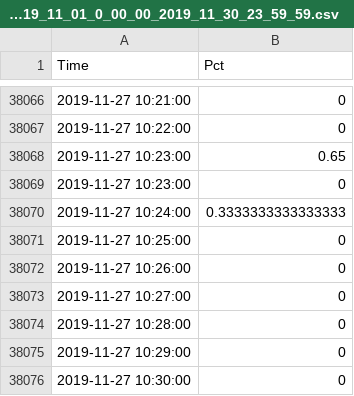
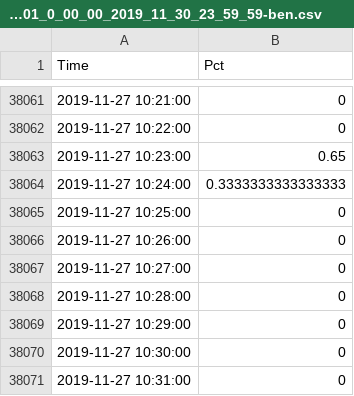
Before and after one commit to l021021/yanzi, a CSV file: EUI64-D0CF5EFFFE792D84-3-Motion_2019_11_01_0_00_00_2019_11_30_23_59_59-ben.csv (was EUI64-D0CF5EFFFE792D84-3-Motion_2019_11_01_0_00_00_2019_11_30_23_59_59.csv), drawn as a sheet; only a part is shown, gaps mark what is left out; the shorter side is filled out with more unchanged rows; the diff covers the shown part only; the diff names each change by its address in the sheet, - before the commit and + after, or states it on an @@ line.

```diff
--- a/EUI64-D0CF5EFFFE792D84-3-Motion_2019_11_01_0_00_00_2019_11_30_23_59_59.csv
+++ b/EUI64-D0CF5EFFFE792D84-3-Motion_2019_11_01_0_00_00_2019_11_30_23_59_59-ben.csv
-row 38069: 2019-11-27 10:23:00 | 0
```
Also changed, not shown: 5 removed rows and 1 edited cell elsewhere in this file, 2 other files.
